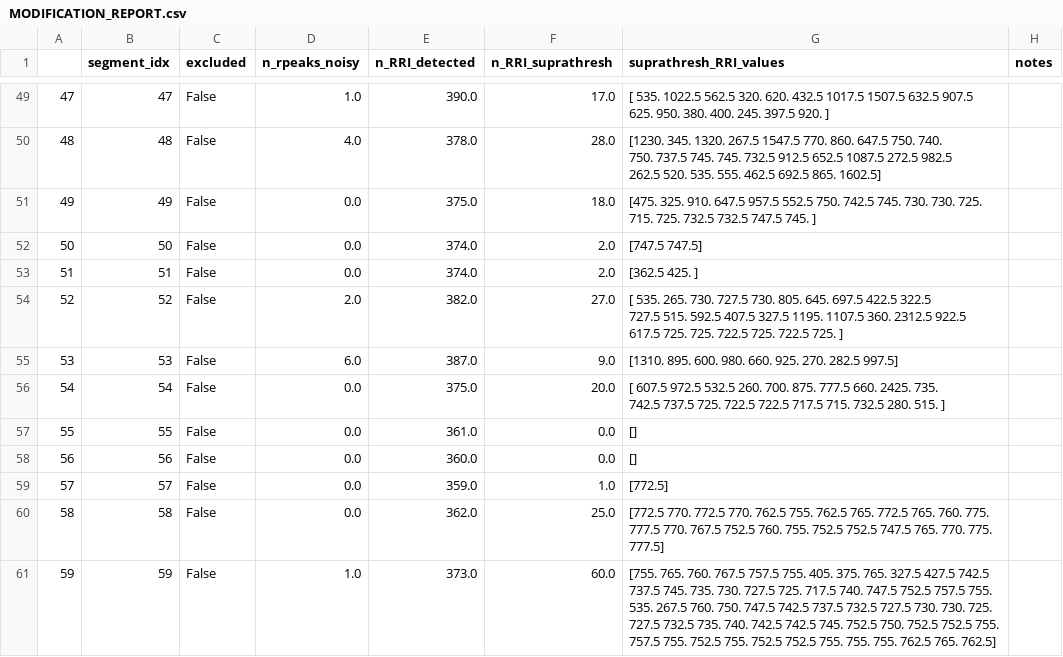
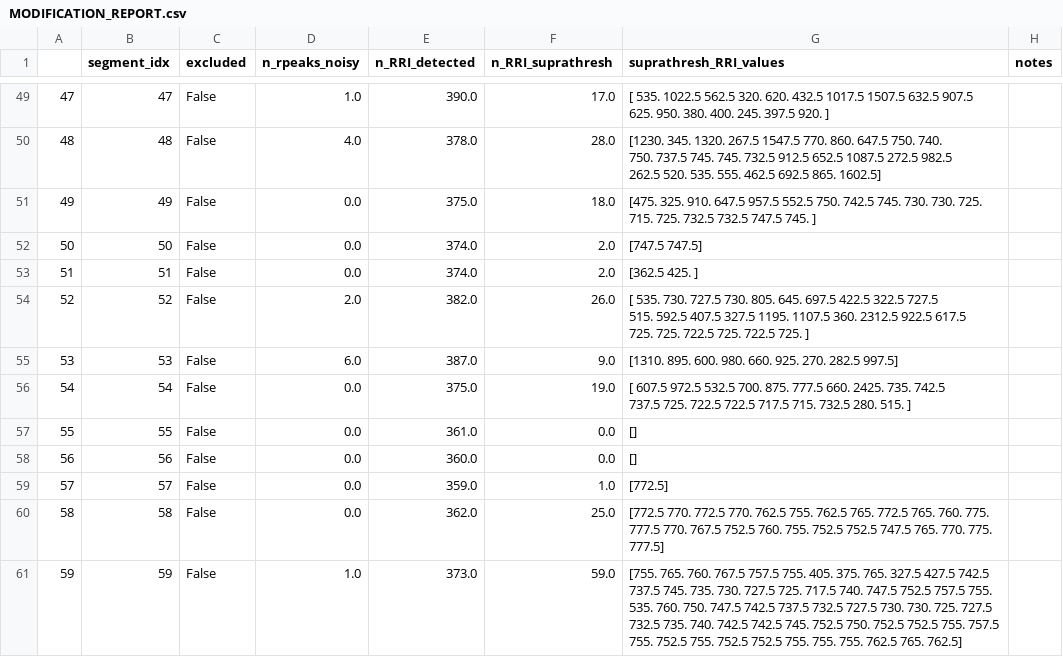
Before and after one commit to bbvcs/hrv_preprocessor, a CSV file: out/MODIFICATION_REPORT.csv, drawn as a sheet; only a part is shown, gaps mark what is left out; the diff covers the shown part only.

```diff
--- a/out/MODIFICATION_REPORT.csv
+++ b/out/MODIFICATION_REPORT.csv
@@ -89,8 +89,8 @@
 51,51,False,0.0,374.0,2.0,[362.5 425. ],
-52,52,False,2.0,382.0,27.0,"[ 535.   265.   730.   727.5  730.   805.   645.   697.5  422.5  322.5
-  727.5  515.   592.5  407.5  327.5 1195.  1107.5  360.  2312.5  922.5
-  617.5  725.   725.   722.5  725.   722.5  725. ]",
+52,52,False,2.0,382.0,26.0,"[ 535.   730.   727.5  730.   805.   645.   697.5  422.5  322.5  727.5
+  515.   592.5  407.5  327.5 1195.  1107.5  360.  2312.5  922.5  617.5
+  725.   725.   722.5  725.   722.5  725. ]",
 53,53,False,6.0,387.0,9.0,[1310.   895.   600.   980.   660.   925.   270.   282.5  997.5],
-54,54,False,0.0,375.0,20.0,"[ 607.5  972.5  532.5  260.   700.   875.   777.5  660.  2425.   735.
-  742.5  737.5  725.   722.5  722.5  717.5  715.   732.5  280.   515. ]",
+54,54,False,0.0,375.0,19.0,"[ 607.5  972.5  532.5  700.   875.   777.5  660.  2425.   735.   742.5
+  737.5  725.   722.5  722.5  717.5  715.   732.5  280.   515. ]",
 55,55,False,0.0,361.0,0.0,[],
@@ -101,6 +101,6 @@
  777.5]",
-59,59,False,1.0,373.0,60.0,"[755.  765.  760.  767.5 757.5 755.  405.  375.  765.  327.5 427.5 742.5
- 737.5 745.  735.  730.  727.5 725.  717.5 740.  747.5 752.5 757.5 755.
- 535.  267.5 760.  750.  747.5 742.5 737.5 732.5 727.5 730.  730.  725.
- 727.5 732.5 735.  740.  742.5 742.5 745.  752.5 750.  752.5 752.5 755.
- 757.5 755.  752.5 755.  752.5 752.5 755.  755.  755.  762.5 765.  762.5]",
+59,59,False,1.0,373.0,59.0,"[755.  765.  760.  767.5 757.5 755.  405.  375.  765.  327.5 427.5 742.5
+ 737.5 745.  735.  730.  727.5 725.  717.5 740.  747.5 752.5 757.5 755.
+ 535.  760.  750.  747.5 742.5 737.5 732.5 727.5 730.  730.  725.  727.5
+ 732.5 735.  740.  742.5 742.5 745.  752.5 750.  752.5 752.5 755.  757.5
+ 755.  752.5 755.  752.5 752.5 755.  755.  755.  762.5 765.  762.5]",
```
Also changed, not shown: 85 edited cells elsewhere in this file, out/TIMEDOM.csv, 3 other files.
